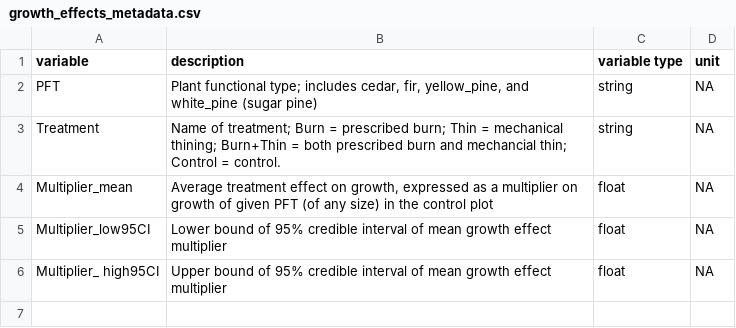
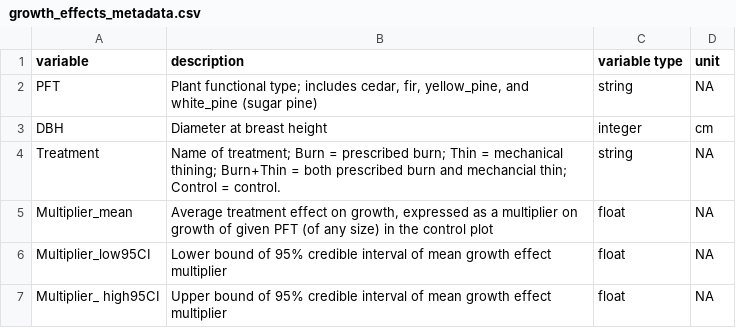
Before and after one commit to XiulinGao/Sierra-mixedConifer-project, a CSV file: data/Benchmarking_data/Benchmarks/growth_effects_metadata.csv, drawn as a sheet.

```diff
--- a/data/Benchmarking_data/Benchmarks/growth_effects_metadata.csv
+++ b/data/Benchmarking_data/Benchmarks/growth_effects_metadata.csv
@@ -2,2 +2,3 @@
 PFT,"Plant functional type; includes cedar, fir, yellow_pine, and white_pine (sugar pine)",string,NA
+DBH,Diameter at breast height,integer,cm
 Treatment,Name of treatment; Burn = prescribed burn; Thin = mechanical thining; Burn+Thin = both prescribed burn and mechancial thin; Control = control.,string,NA
```
Also changed, not shown: data/Benchmarking_data/Benchmarks/growth_by_size_pft_Blodgett.csv, data/Benchmarking_data/Benchmarks/growth_by_size_pft_STEF.csv, 8 other files.
